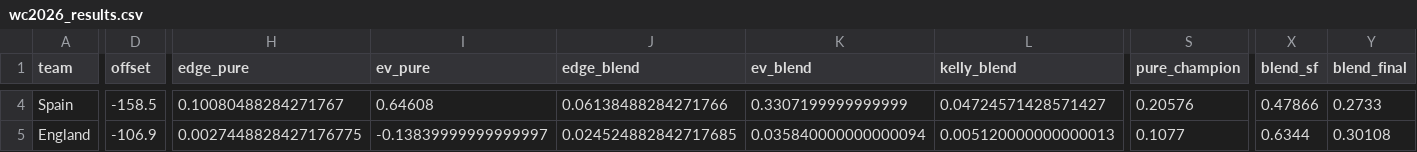
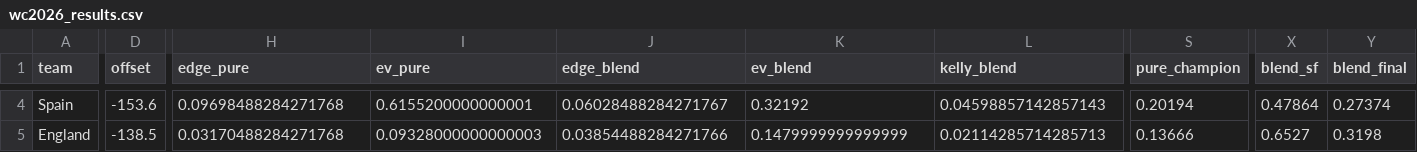
Before and after one commit to WildCamelHyperMedia/wc2026-model, a CSV file: wc2026_results.csv, drawn as a sheet; only a part is shown, gaps mark what is left out; the diff covers the shown part only; the diff names each change by its address in the sheet, - before the commit and + after, or states it on an @@ line.

```diff
--- a/wc2026_results.csv
+++ b/wc2026_results.csv
-D4 (offset): -158.5
+D4 (offset): -153.6
-H4 (edge_pure): 0.10080488284271767
+H4 (edge_pure): 0.09698488284271768
-I4 (ev_pure): 0.64608
+I4 (ev_pure): 0.6155200000000001
-J4 (edge_blend): 0.06138488284271766
+J4 (edge_blend): 0.06028488284271767
-K4 (ev_blend): 0.3307199999999999
+K4 (ev_blend): 0.32192
-L4 (kelly_blend): 0.04724571428571427
+L4 (kelly_blend): 0.04598857142857143
-S4 (pure_champion): 0.20576
+S4 (pure_champion): 0.20194
-X4 (blend_sf): 0.47866
+X4 (blend_sf): 0.47864
-Y4 (blend_final): 0.2733
+Y4 (blend_final): 0.27374
-D5 (offset): -106.9
+D5 (offset): -138.5
-H5 (edge_pure): 0.0027448828427176775
+H5 (edge_pure): 0.03170488284271768
-I5 (ev_pure): -0.13839999999999997
+I5 (ev_pure): 0.09328000000000003
-J5 (edge_blend): 0.024524882842717685
+J5 (edge_blend): 0.03854488284271766
-K5 (ev_blend): 0.035840000000000094
+K5 (ev_blend): 0.1479999999999999
-L5 (kelly_blend): 0.005120000000000013
+L5 (kelly_blend): 0.02114285714285713
-S5 (pure_champion): 0.1077
+S5 (pure_champion): 0.13666
-X5 (blend_sf): 0.6344
+X5 (blend_sf): 0.6527
-Y5 (blend_final): 0.30108
+Y5 (blend_final): 0.3198
```
Also changed, not shown: 160 edited cells elsewhere in this file, wc2026_matches.csv, 7 other files.
